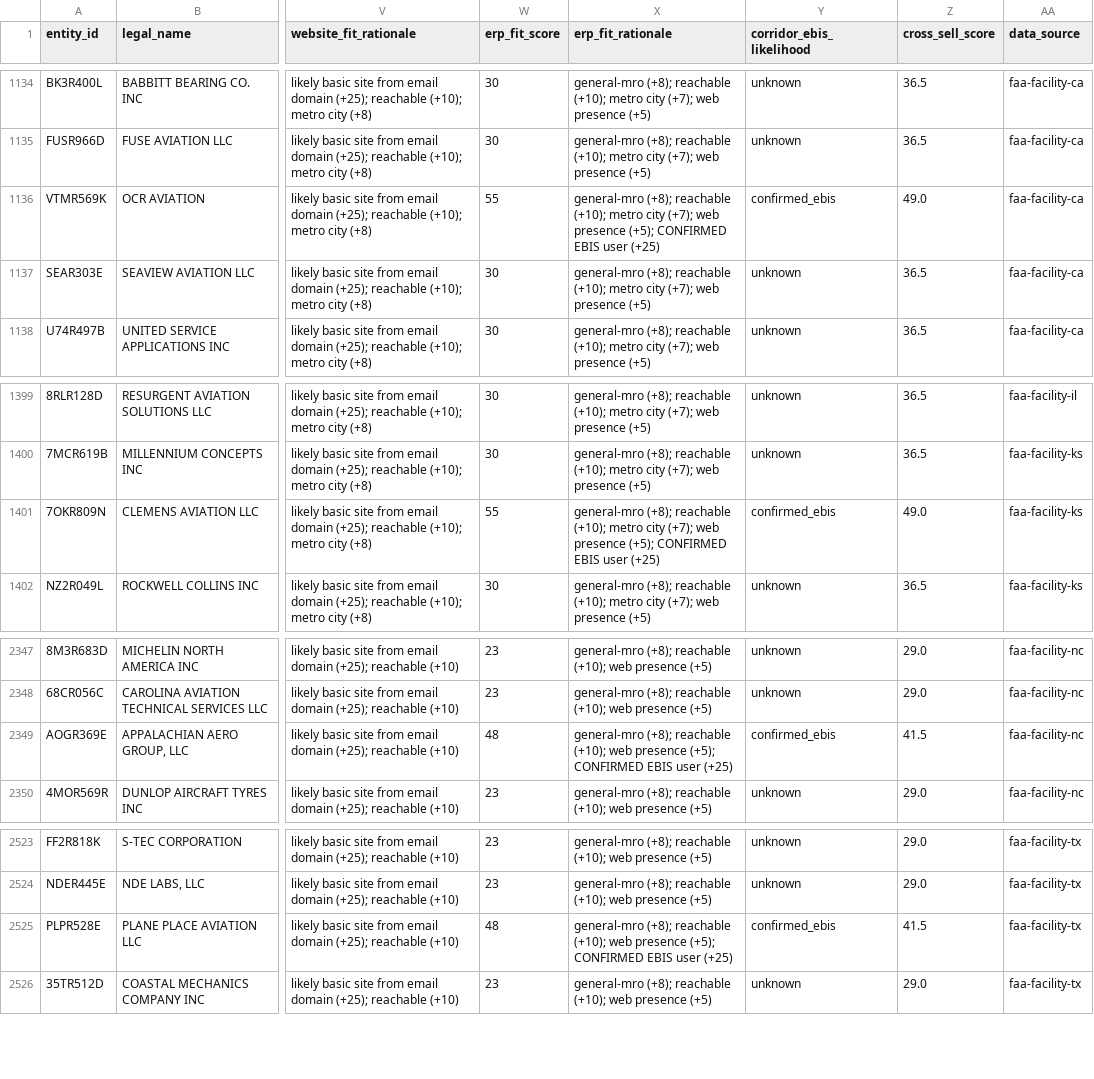
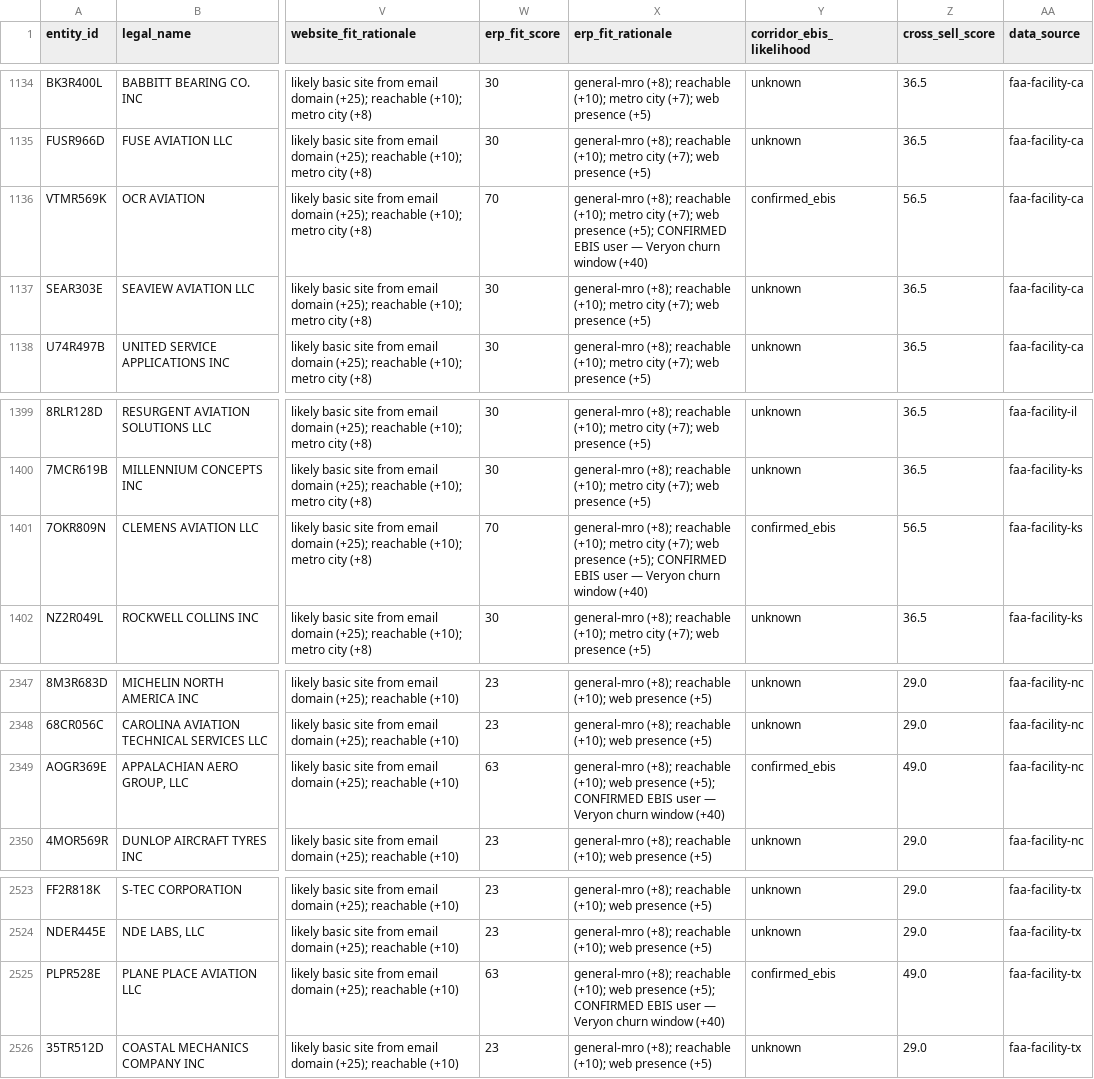
Before and after one commit to Samdifer/Athalon-Open-Claw, a CSV file: knowledge/market-intel/mro-directory/no-website-priority.csv, drawn as a sheet; only a part is shown, gaps mark what is left out; the diff names each change by its address in the sheet, - before the commit and + after, or states it on an @@ line.

```diff
--- a/knowledge/market-intel/mro-directory/no-website-priority.csv
+++ b/knowledge/market-intel/mro-directory/no-website-priority.csv
-W1136 (erp_fit_score): 55
+W1136 (erp_fit_score): 70
-X1136 (erp_fit_rationale): …EBIS user (+25)
+X1136 (erp_fit_rationale): …EBIS user — Veryon churn window (+40)
-Z1136 (cross_sell_score): 49.0
+Z1136 (cross_sell_score): 56.5
-W1401 (erp_fit_score): 55
+W1401 (erp_fit_score): 70
-X1401 (erp_fit_rationale): …EBIS user (+25)
+X1401 (erp_fit_rationale): …EBIS user — Veryon churn window (+40)
-Z1401 (cross_sell_score): 49.0
+Z1401 (cross_sell_score): 56.5
-W2349 (erp_fit_score): 48
+W2349 (erp_fit_score): 63
-X2349 (erp_fit_rationale): …EBIS user (+25)
+X2349 (erp_fit_rationale): …EBIS user — Veryon churn window (+40)
-Z2349 (cross_sell_score): 41.5
+Z2349 (cross_sell_score): 49.0
-W2525 (erp_fit_score): 48
+W2525 (erp_fit_score): 63
-X2525 (erp_fit_rationale): …EBIS user (+25)
+X2525 (erp_fit_rationale): …EBIS user — Veryon churn window (+40)
-Z2525 (cross_sell_score): 41.5
+Z2525 (cross_sell_score): 49.0
```
Also changed, not shown: knowledge/market-intel/mro-directory/cross-sell-top25.csv, knowledge/market-intel/mro-directory/enrichment-backlog.csv, 14 other files.
